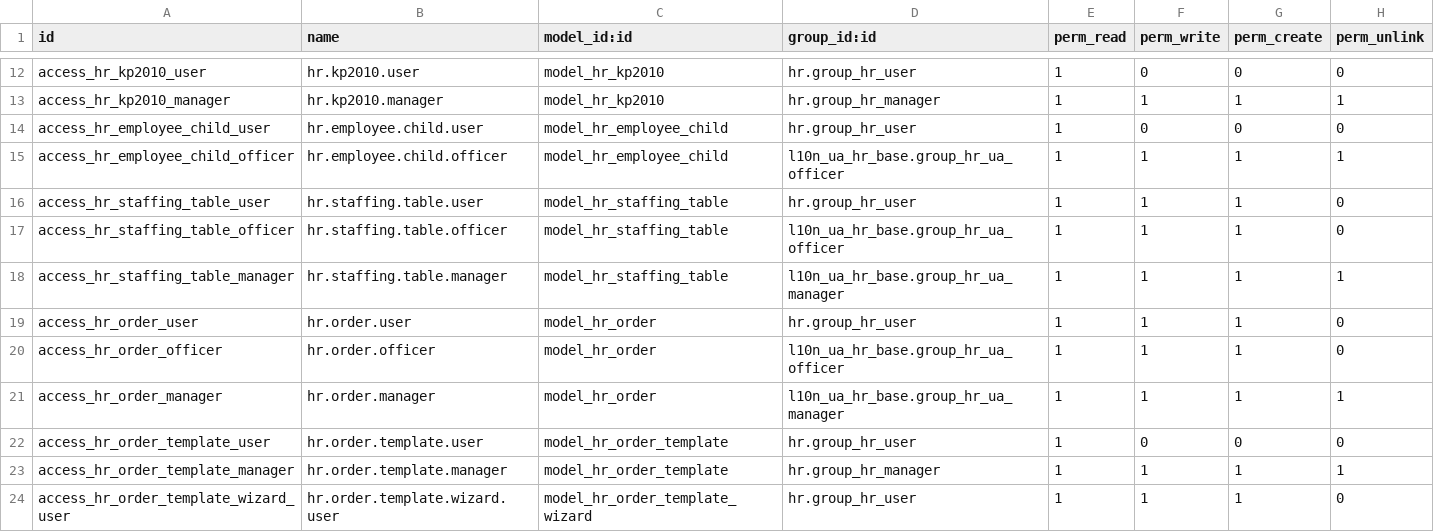
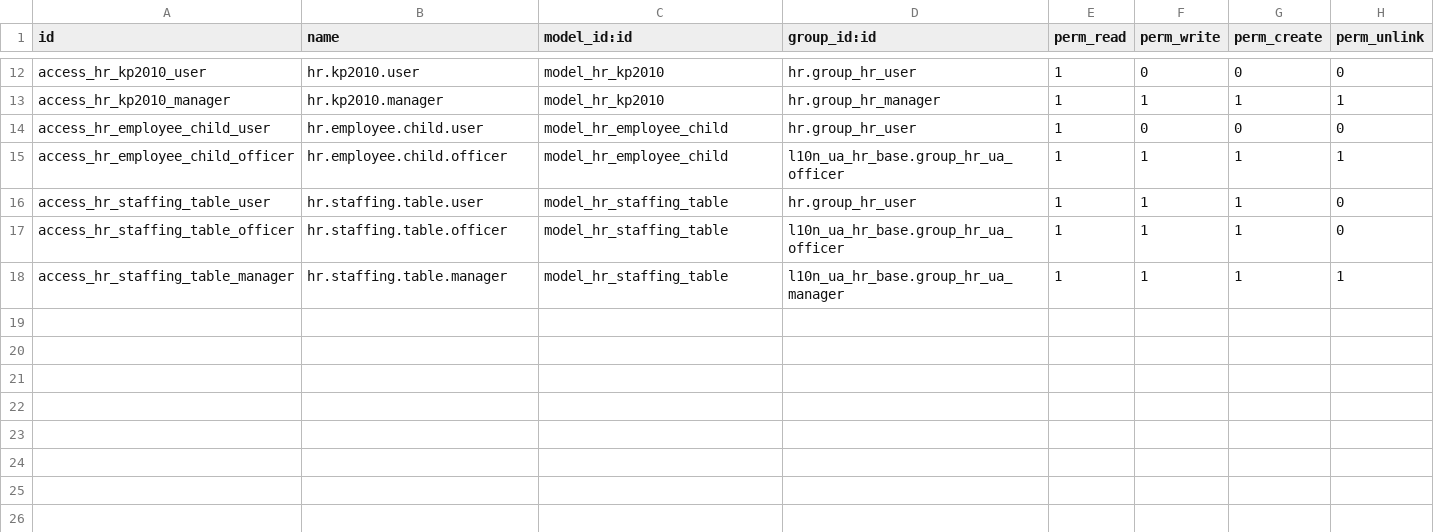
Before and after one commit to ForcePushAndPray/l10n_ua, a CSV file: l10n_ua_hr_base/security/ir.model.access.csv, drawn as a sheet; only a part is shown, gaps mark what is left out.

Commit message:
refactor l10n_ua_hr_base

```diff
--- a/l10n_ua_hr_base/security/ir.model.access.csv
+++ b/l10n_ua_hr_base/security/ir.model.access.csv
@@ -18,7 +18 @@ access_hr_staffing_table_officer,hr.staffing.table.officer,model_hr_staffing_tab
 access_hr_staffing_table_manager,hr.staffing.table.manager,model_hr_staffing_table,l10n_ua_hr_base.group_hr_ua_manager,1,1,1,1
-access_hr_order_user,hr.order.user,model_hr_order,hr.group_hr_user,1,1,1,0
-access_hr_order_officer,hr.order.officer,model_hr_order,l10n_ua_hr_base.group_hr_ua_officer,1,1,1,0
-access_hr_order_manager,hr.order.manager,model_hr_order,l10n_ua_hr_base.group_hr_ua_manager,1,1,1,1
-access_hr_order_template_user,hr.order.template.user,model_hr_order_template,hr.group_hr_user,1,0,0,0
-access_hr_order_template_manager,hr.order.template.manager,model_hr_order_template,hr.group_hr_manager,1,1,1,1
-access_hr_order_template_wizard_user,hr.order.template.wizard.user,model_hr_order_template_wizard,hr.group_hr_user,1,1,1,0
```
Also changed, not shown: 48 other files.
